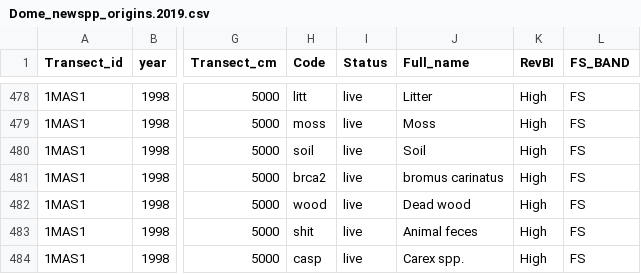
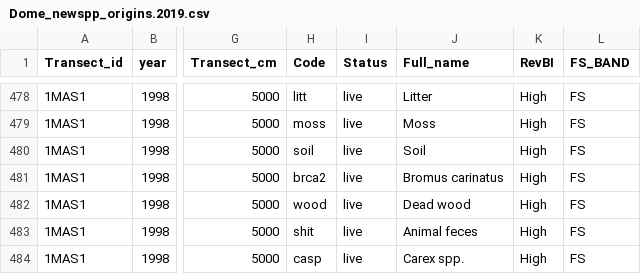
Before and after one commit to stevensjt/Dome_Invasion_Share, a CSV file: Data/Raw/Dome_newspp_origins.2019.csv (was Data/Dome_newspp_origins.2019.csv), drawn as a sheet; only a part is shown, gaps mark what is left out; the diff covers the shown part only; the diff names each change by its address in the sheet, - before the commit and + after, or states it on an @@ line.

Commit message:
Updated data management code for efficiency, incorporating name changes, and file reorganization

```diff
--- a/Data/Dome_newspp_origins.2019.csv
+++ b/Data/Raw/Dome_newspp_origins.2019.csv
-J481 (Full_name): bromus carinatus
+J481 (Full_name): Bromus carinatus
```
Also changed, not shown: 87 edited cells elsewhere in this file, Data/Intermediate/BiancaReconciliation/issues-jens.csv, 22 other files.
